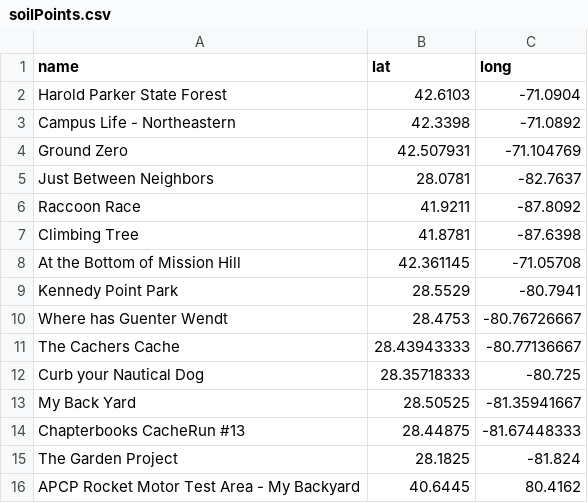
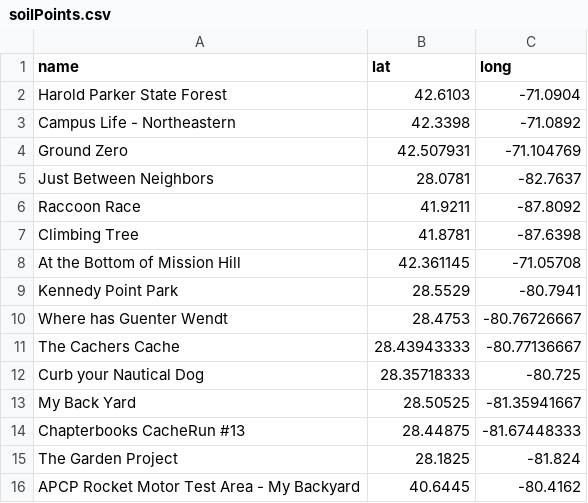
Before and after one commit to egunn/SoilMap, a CSV file: data/soilPoints.csv, drawn as a sheet.

Commit message:
fix data

```diff
--- a/data/soilPoints.csv
+++ b/data/soilPoints.csv
@@ -15,2 +15,2 @@ Chapterbooks CacheRun #13,28.44875,-81.67448333
 The Garden Project,28.1825,-81.824
-APCP Rocket Motor Test Area - My Backyard,40.6445,80.4162
+APCP Rocket Motor Test Area - My Backyard,40.6445,-80.4162
```
